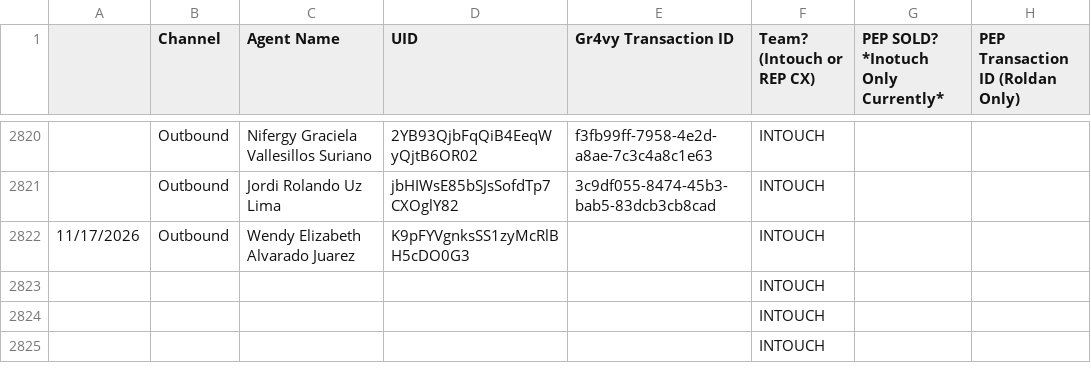
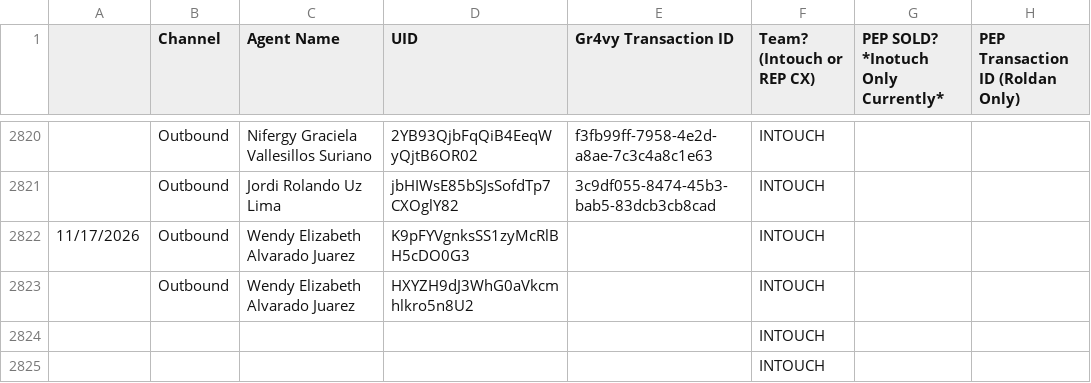
Before and after one commit to joshuawagner-create/leaderboard-data, a CSV file: data.csv, drawn as a sheet; only a part is shown, gaps mark what is left out; removed rows and columns are numbered as before the commit, all else as after; the diff names each change by its address in the sheet, - before the commit and + after, or states it on an @@ line.

Commit message:
Update leaderboard data 2026-11-17T14:49:14.028Z

```diff
--- a/data.csv
+++ b/data.csv
-row 2823:  |  |  |  |  | INTOUCH
+row 2823:  | Outbound | Wendy Elizabeth Alvarado Juarez | HXYZH9dJ3WhG0aVkcmhlkro5n8U2 |  | INTOUCH
```
